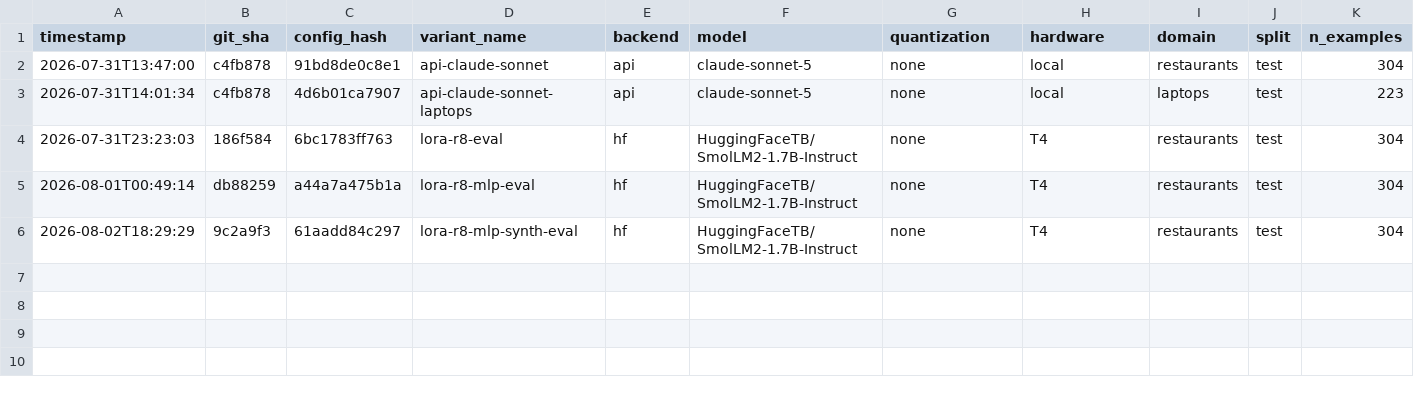
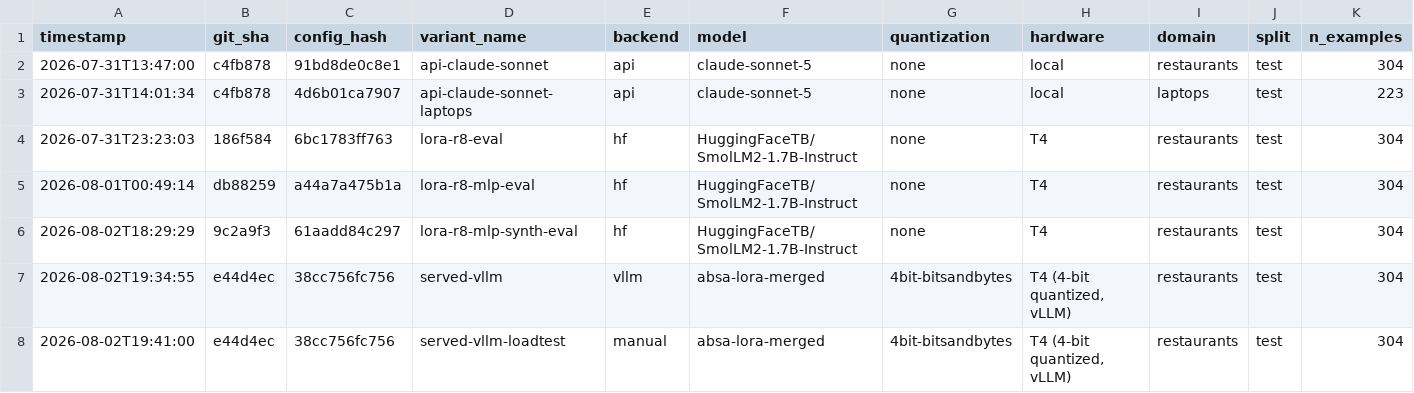
Before and after one commit to ShraddhaP123/absa-smallmodel-lora, a CSV file: results/results.csv, drawn as a sheet; only a part is shown; rows hold the shown columns only; the diff names each change by its address in the sheet, - before the commit and + after, or states it on an @@ line.

Commit message:
Session 6: quantize + serve results -- real accuracy/latency tradeoffs
4-bit quantization (vLLM, bitsandbytes, no calibration) drops joint_f1
9.9% relative (0.636 -> 0.574) vs the same unquantized adapter -- the
largest single-cause accuracy cost in the project so far, and the first
genuinely 'give something up to get something else' result (Sessions 4
and 5 were both free-ish improvements).

Latency tells the sharper story: sequential per-request latency (798ms
p50) actually beats Sonnet's API (1581ms), but under just 8 concurrent
requests p50 jumps 5x to 3968ms and p95 hits 16.5s. A single T4 clearly
can't serve this model to meaningful concurrent traffic -- exactly the
hardware-footprint finding this project's tradeoff table needs.

Logged as two rows (served-vllm for sequential eval latency,
served-vllm-loadtest for the concurrent numbers) per the /log-run
convention -- same served model, different measurement, load-test row
reuses the accuracy metrics rather than re-scoring.

Also documents two real things hit along the way: a train/inference
prompt-format bug (vLLM's /chat/completions auto-applies a chat template
training never used -- fixed to plain /completions, same fix class as
Session 3's format-consistency rule) and a large but harmless pip
dependency-conflict report from installing vllm (all in packages this
project never uses -- Kaggle's pre-installed RAPIDS/bigframes/gradio
stack, not a real install failure).

Error-analysis tool still not built -- flagged as remaining Session 6
work to do before the Session 7 writeup.

```diff
--- a/results/results.csv
+++ b/results/results.csv
+row 7: 2026-08-02T19:34:55 | e44d4ec | 38cc756fc756 | served-vllm | vllm | absa-lora-merged | 4bit-bitsandbytes | T4 (4-bit quantized, vLLM) | restaurants | test | 304
+row 8: 2026-08-02T19:41:00 | e44d4ec | 38cc756fc756 | served-vllm-loadtest | manual | absa-lora-merged | 4bit-bitsandbytes | T4 (4-bit quantized, vLLM) | restaurants | test | 304
```
Also changed, not shown: 1 other file.
